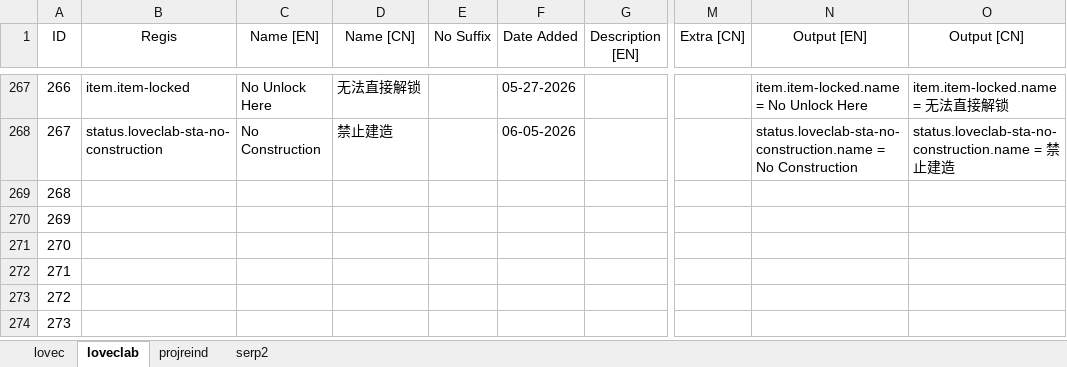
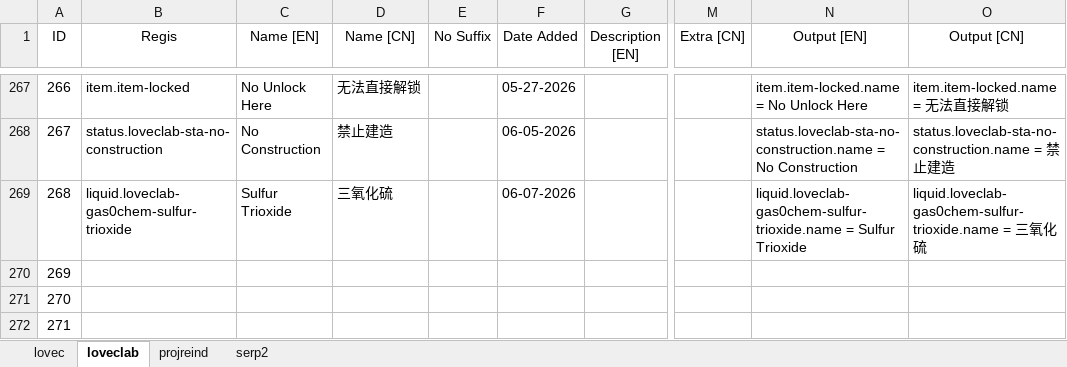
Before and after one commit to HuanXefh/Lovecraftian-Library-Java, an Excel workbook: lovec-bundle-gen.xlsx, sheet loveclab, drawn as a sheet; only a part is shown, gaps mark what is left out; the shorter side is filled out with more unchanged rows; values as stored, in another font and other column widths than the file's, no borders; the diff names each change by its address in the sheet, - before the commit and + after, or states it on an @@ line.

```diff
--- a/lovec-bundle-gen.xlsx (sheet loveclab)
+++ b/lovec-bundle-gen.xlsx (sheet loveclab)
-B269 (Regis): (empty)
+B269 (Regis): liquid.loveclab-gas0chem-sulfur-trioxide
-C269 (Name [EN]): (empty)
+C269 (Name [EN]): Sulfur Trioxide
-D269 (Name [CN]): (empty)
+D269 (Name [CN]): 三氧化硫
-F269 (Date Added): (empty)
+F269 (Date Added): 06-07-2026
-N269 (Output [EN]): (empty)
+N269 (Output [EN]): liquid.loveclab-gas0chem-sulfur-trioxide.name = Sulfur Trioxide
-O269 (Output [CN]): (empty)
+O269 (Output [CN]): liquid.loveclab-gas0chem-sulfur-trioxide.name = 三氧化硫
```
Also changed, not shown: sheet lovec, 13 other files.
